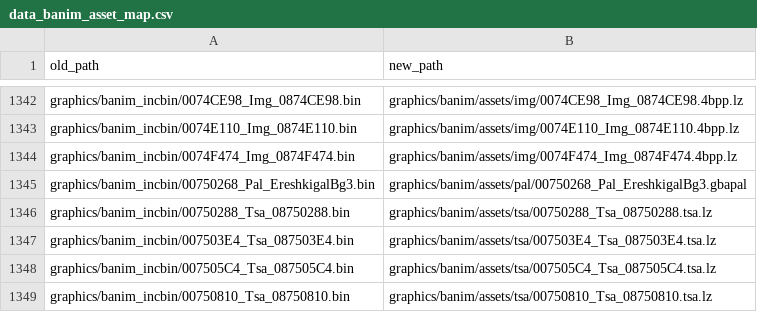
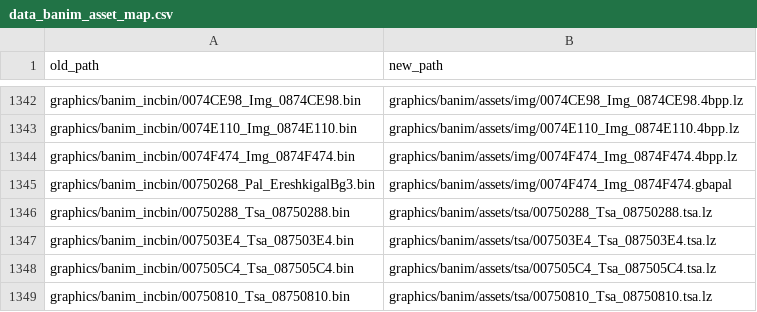
Before and after one commit to laqieer/fireemblem8-expansion, a CSV file: reports/data_banim_asset_map.csv, drawn as a sheet; only a part is shown, gaps mark what is left out.

```diff
--- a/reports/data_banim_asset_map.csv
+++ b/reports/data_banim_asset_map.csv
@@ -1344,3 +1344,3 @@ graphics/banim_incbin/0074E110_Img_0874E110.bin,graphics/banim/assets/img/0074E1
 graphics/banim_incbin/0074F474_Img_0874F474.bin,graphics/banim/assets/img/0074F474_Img_0874F474.4bpp.lz
-graphics/banim_incbin/00750268_Pal_EreshkigalBg3.bin,graphics/banim/assets/pal/00750268_Pal_EreshkigalBg3.gbapal
+graphics/banim_incbin/00750268_Pal_EreshkigalBg3.bin,graphics/banim/assets/img/0074F474_Img_0874F474.gbapal
 graphics/banim_incbin/00750288_Tsa_08750288.bin,graphics/banim/assets/tsa/00750288_Tsa_08750288.tsa.lz
```
Also changed, not shown: 3 other files.
